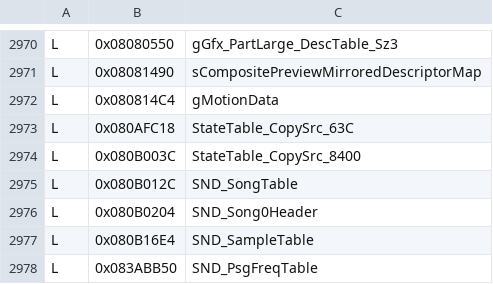
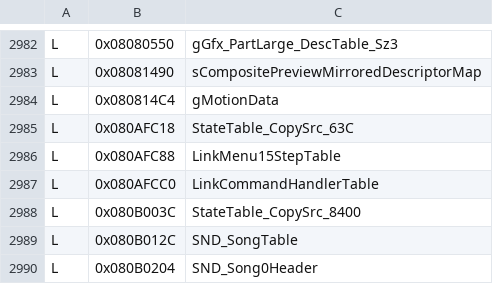
Before and after one commit to jvsdm/Medabots-Romhacking-Toolkit, a TSV file: re/ghidra/medabots_sync.tsv, drawn as a sheet; only a part is shown, gaps mark what is left out; the shorter side is filled out with more unchanged rows; the diff covers the shown part only.

```diff
--- a/re/ghidra/medabots_sync.tsv
+++ b/re/ghidra/medabots_sync.tsv
@@ -2973,2 +2985,4 @@ L	0x080814C4	gMotionData
 L	0x080AFC18	StateTable_CopySrc_63C
+L	0x080AFC88	LinkMenu15StepTable
+L	0x080AFCC0	LinkCommandHandlerTable
 L	0x080B003C	StateTable_CopySrc_8400
```
Also changed, not shown: 52 added rows and 1 edited cell elsewhere in this file, 3 other files.
